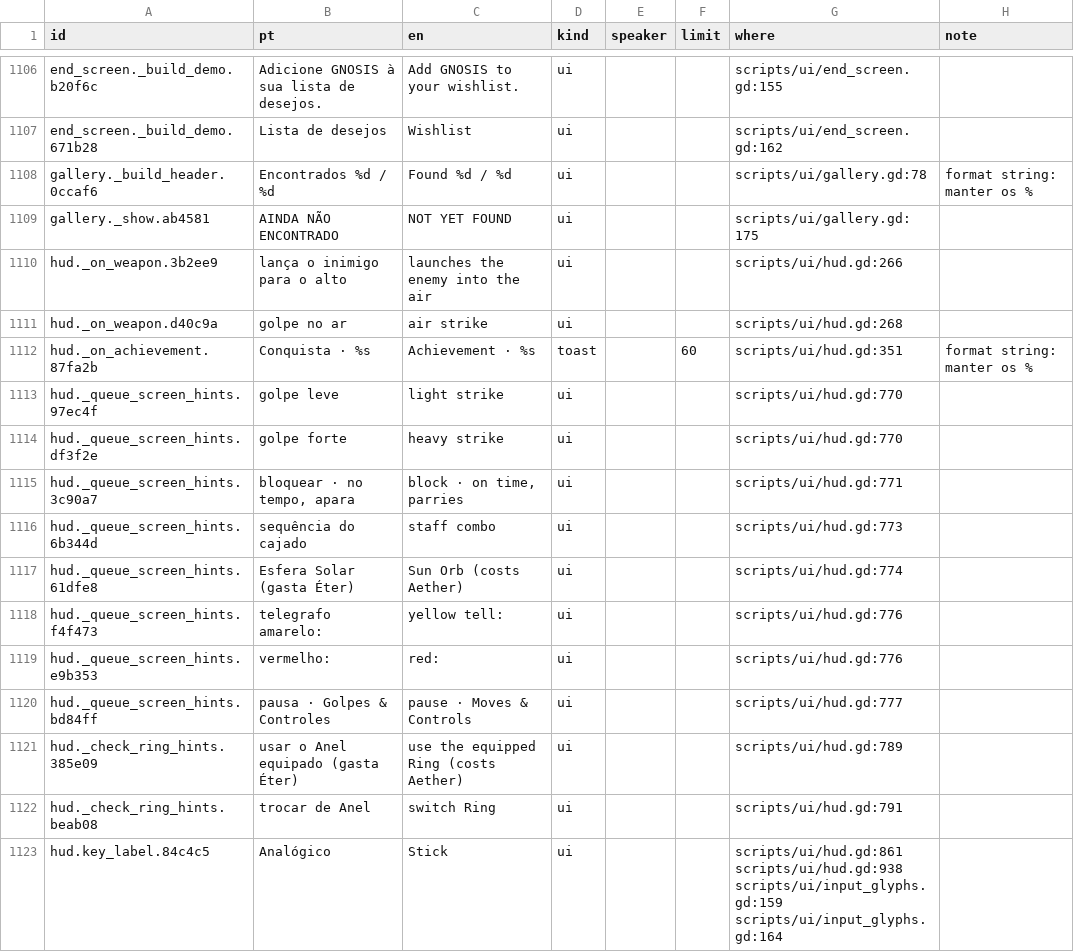
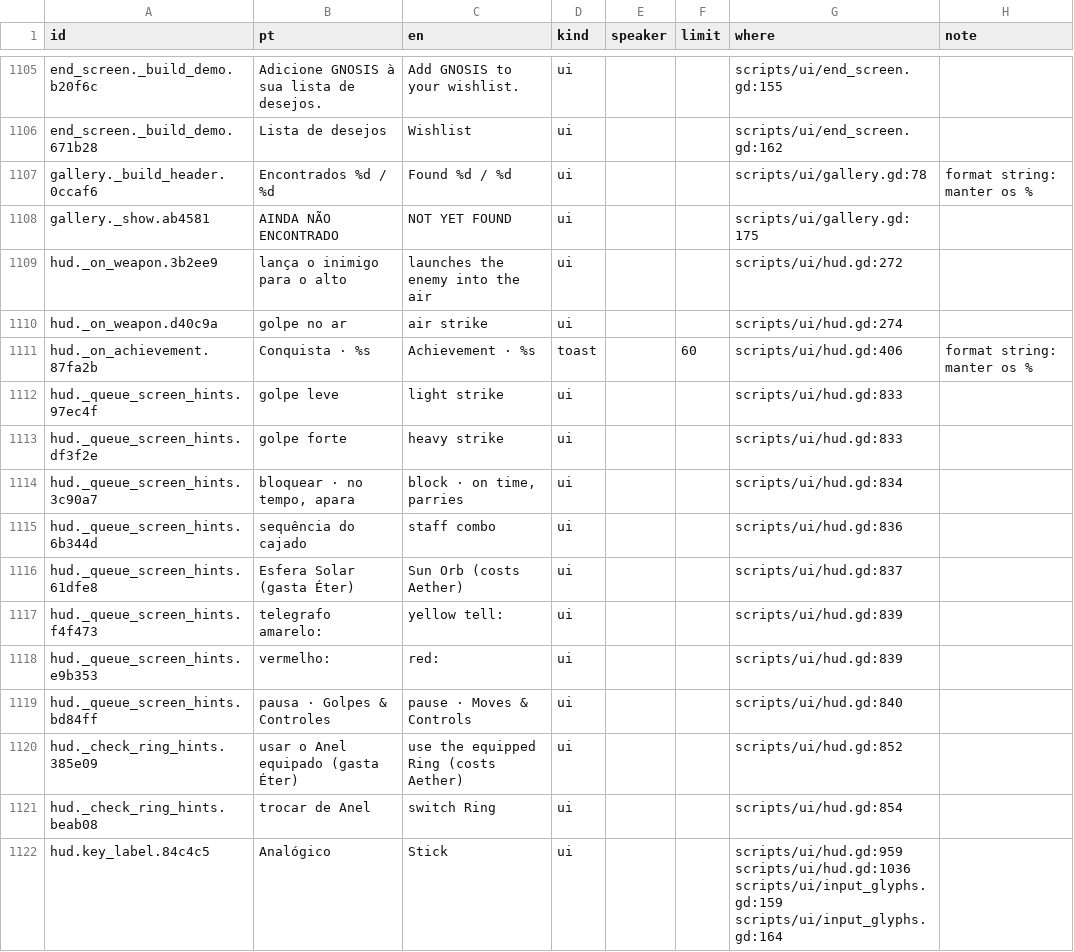
Before and after one commit to joaotatarin-svg/gnosis, a CSV file: assets/i18n/strings.csv, drawn as a sheet; only a part is shown, gaps mark what is left out; the diff covers the shown part only.

```diff
--- a/assets/i18n/strings.csv
+++ b/assets/i18n/strings.csv
@@ -1179,15 +1178,15 @@ gallery._build_header.0ccaf6,Encontrados  %d / %d,Found  %d / %d,ui,,,scripts/ui
 gallery._show.ab4581,AINDA NÃO ENCONTRADO,NOT YET FOUND,ui,,,scripts/ui/gallery.gd:175,
-hud._on_weapon.3b2ee9,lança o inimigo para o alto,launches the enemy into the air,ui,,,scripts/ui/hud.gd:266,
-hud._on_weapon.d40c9a,golpe no ar,air strike,ui,,,scripts/ui/hud.gd:268,
-hud._on_achievement.87fa2b,Conquista  ·  %s,Achievement  ·  %s,toast,,60,scripts/ui/hud.gd:351,format string: manter os %
-hud._queue_screen_hints.97ec4f,golpe leve,light strike,ui,,,scripts/ui/hud.gd:770,
-hud._queue_screen_hints.df3f2e,golpe forte,heavy strike,ui,,,scripts/ui/hud.gd:770,
-hud._queue_screen_hints.3c90a7,"bloquear · no tempo, apara","block · on time, parries",ui,,,scripts/ui/hud.gd:771,
-hud._queue_screen_hints.6b344d,sequência do cajado,staff combo,ui,,,scripts/ui/hud.gd:773,
-hud._queue_screen_hints.61dfe8,Esfera Solar (gasta Éter),Sun Orb (costs Aether),ui,,,scripts/ui/hud.gd:774,
-hud._queue_screen_hints.f4f473,telegrafo amarelo:,yellow tell:,ui,,,scripts/ui/hud.gd:776,
-hud._queue_screen_hints.e9b353,vermelho:,red:,ui,,,scripts/ui/hud.gd:776,
-hud._queue_screen_hints.bd84ff,pausa · Golpes & Controles,pause · Moves & Controls,ui,,,scripts/ui/hud.gd:777,
-hud._check_ring_hints.385e09,usar o Anel equipado (gasta Éter),use the equipped Ring (costs Aether),ui,,,scripts/ui/hud.gd:789,
-hud._check_ring_hints.beab08,trocar de Anel,switch Ring,ui,,,scripts/ui/hud.gd:791,
-hud.key_label.84c4c5,Analógico,Stick,ui,,,scripts/ui/hud.gd:861 scripts/ui/hud.gd:938 scripts/ui/input_glyphs.gd:159 scripts/ui/input_glyphs.gd:164,
+hud._on_weapon.3b2ee9,lança o inimigo para o alto,launches the enemy into the air,ui,,,scripts/ui/hud.gd:272,
+hud._on_weapon.d40c9a,golpe no ar,air strike,ui,,,scripts/ui/hud.gd:274,
+hud._on_achievement.87fa2b,Conquista  ·  %s,Achievement  ·  %s,toast,,60,scripts/ui/hud.gd:406,format string: manter os %
+hud._queue_screen_hints.97ec4f,golpe leve,light strike,ui,,,scripts/ui/hud.gd:833,
+hud._queue_screen_hints.df3f2e,golpe forte,heavy strike,ui,,,scripts/ui/hud.gd:833,
+hud._queue_screen_hints.3c90a7,"bloquear · no tempo, apara","block · on time, parries",ui,,,scripts/ui/hud.gd:834,
+hud._queue_screen_hints.6b344d,sequência do cajado,staff combo,ui,,,scripts/ui/hud.gd:836,
+hud._queue_screen_hints.61dfe8,Esfera Solar (gasta Éter),Sun Orb (costs Aether),ui,,,scripts/ui/hud.gd:837,
+hud._queue_screen_hints.f4f473,telegrafo amarelo:,yellow tell:,ui,,,scripts/ui/hud.gd:839,
+hud._queue_screen_hints.e9b353,vermelho:,red:,ui,,,scripts/ui/hud.gd:839,
+hud._queue_screen_hints.bd84ff,pausa · Golpes & Controles,pause · Moves & Controls,ui,,,scripts/ui/hud.gd:840,
+hud._check_ring_hints.385e09,usar o Anel equipado (gasta Éter),use the equipped Ring (costs Aether),ui,,,scripts/ui/hud.gd:852,
+hud._check_ring_hints.beab08,trocar de Anel,switch Ring,ui,,,scripts/ui/hud.gd:854,
+hud.key_label.84c4c5,Analógico,Stick,ui,,,scripts/ui/hud.gd:959 scripts/ui/hud.gd:1036 scripts/ui/input_glyphs.gd:159 scripts/ui/input_glyphs.gd:164,
```
Also changed, not shown: 1 added row, 1 removed row and 52 edited cells elsewhere in this file, assets/i18n/en/10_onda4.tsv, assets/i18n/godot/gnosis_text.csv, 12 other files.
